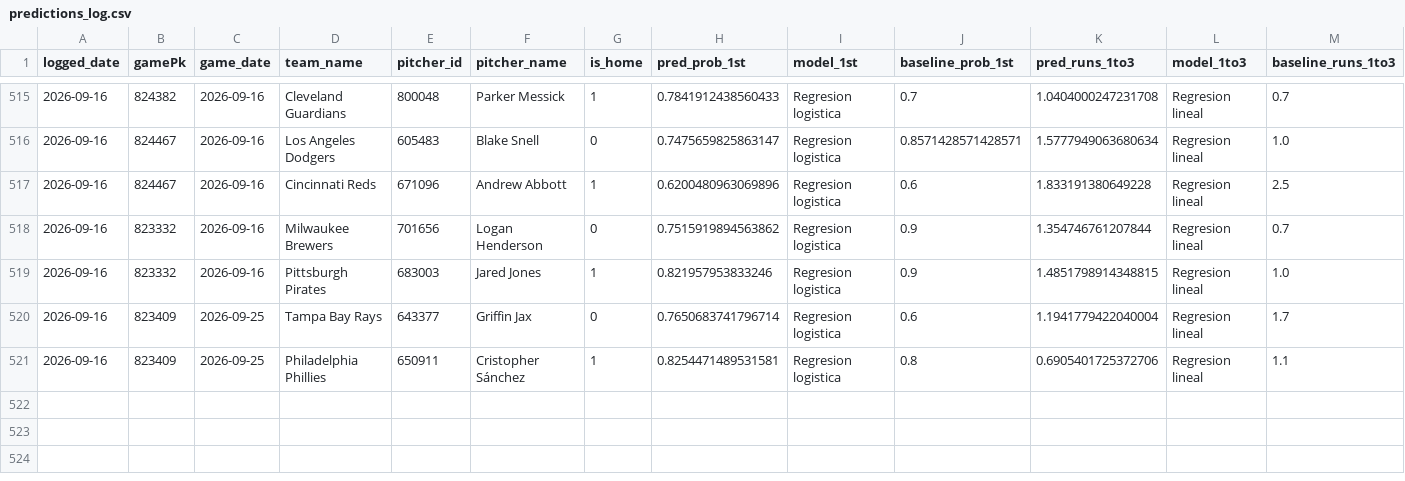
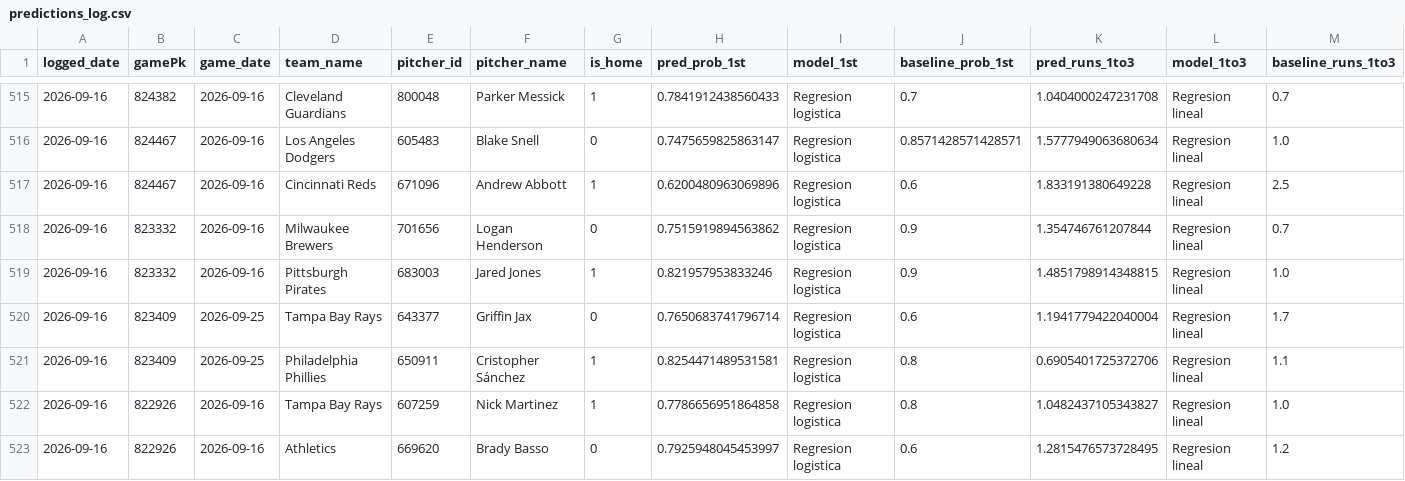
Before and after one commit to BrandonPalmaJobs/apuestas-mlb, a CSV file: predictions_log.csv, drawn as a sheet; only a part is shown, gaps mark what is left out; rows hold the shown columns only; the diff names each change by its address in the sheet, - before the commit and + after, or states it on an @@ line.

Commit message:
Log de predicciones 2026-09-16

```diff
--- a/predictions_log.csv
+++ b/predictions_log.csv
+row 522: 2026-09-16 | 822926 | 2026-09-16 | Tampa Bay Rays | 607259 | Nick Martinez | 1 | 0.7786656951864858 | Regresion logistica | 0.8 | 1.0482437105343827 | Regresion lineal | 1.0
+row 523: 2026-09-16 | 822926 | 2026-09-16 | Athletics | 669620 | Brady Basso | 0 | 0.7925948045453997 | Regresion logistica | 0.6 | 1.2815476573728495 | Regresion lineal | 1.2
```
